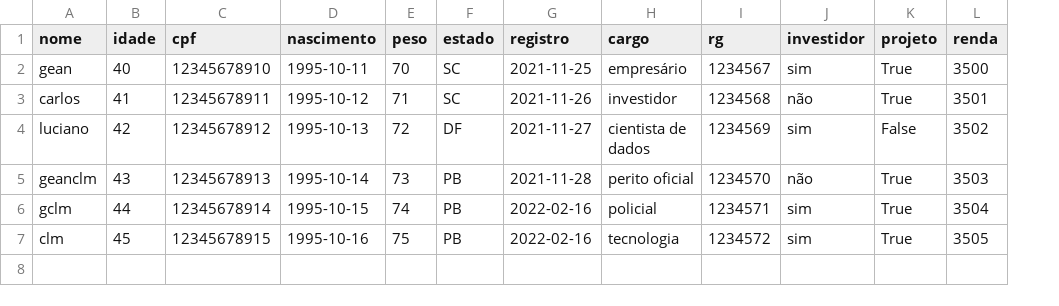
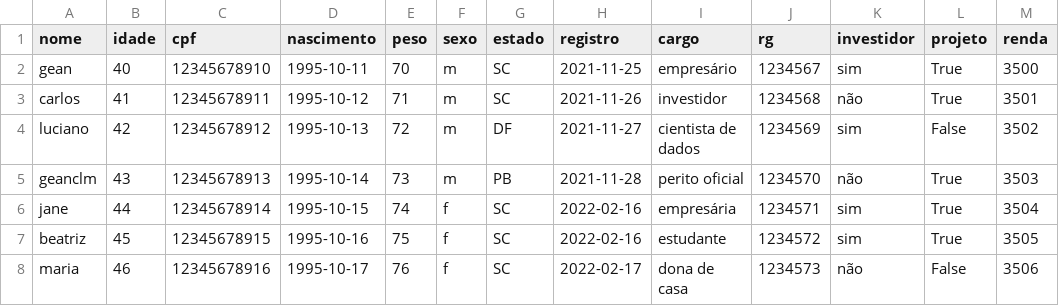
Before and after one commit to geanclm/Rafinha_dos_Dados, a CSV file: dados.csv, drawn as a sheet; addresses are those after the commit; the diff names each change by its address in the sheet, - before the commit and + after, or states it on an @@ line.

```diff
--- a/dados.csv
+++ b/dados.csv
+column F (sexo), rows 2-7: m | m | m | m | f | f
-A6 (nome): gclm
+A6 (nome): jane
-G6:G7 (estado): PB
+G6:G7 (estado): SC
-I6 (cargo): policial
+I6 (cargo): empresária
-A7 (nome): clm
+A7 (nome): beatriz
-I7 (cargo): tecnologia
+I7 (cargo): estudante
+row 8: maria | 46 | 12345678916 | 1995-10-17 | 76 | f | SC | 2022-02-17 | dona de casa | 1234573 | não | False | 3506
```
Also changed, not shown: 2 other files.
